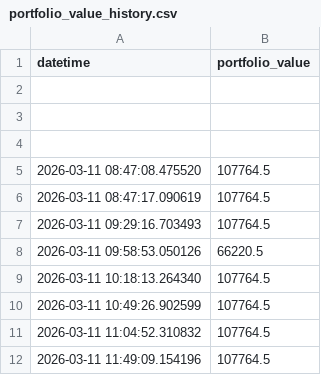
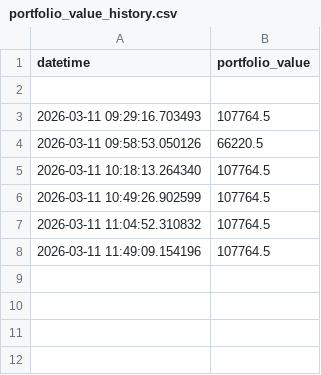
Before and after one commit to MWP1515/WEFF-Tracker-New, a CSV file: portfolio_value_history.csv, drawn as a sheet; the diff names each change by its address in the sheet, - before the commit and + after, or states it on an @@ line.

Commit message:
Update portfolio_value_history.csv

```diff
--- a/portfolio_value_history.csv
+++ b/portfolio_value_history.csv
-row 3: (empty)
-row 4: (empty)
-row 5: 2026-03-11 08:47:08.475520 | 107764.5
-row 6: 2026-03-11 08:47:17.090619 | 107764.5
```
